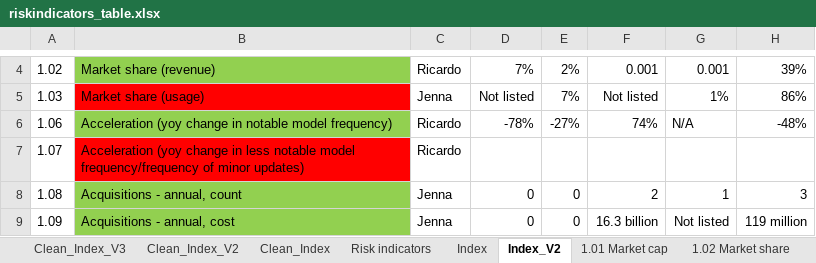
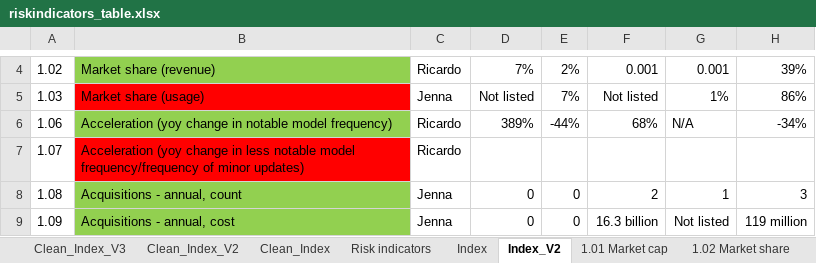
Before and after one commit to madegde/airisk-dashboard, an Excel workbook: data/riskindicators_table.xlsx, sheet Index_V2, drawn as a sheet; only a part is shown, gaps mark what is left out; values as stored, in another font and other column widths than the file's, no borders; the diff names each change by its address in the sheet, - before the commit and + after, or states it on an @@ line.

```diff
--- a/data/riskindicators_table.xlsx (sheet Index_V2)
+++ b/data/riskindicators_table.xlsx (sheet Index_V2)
-D6: -78%
+D6: 389%
-E6: -27%
+E6: -44%
-F6: 74%
+F6: 68%
-H6: -48%
+H6: -34%
```
Also changed, not shown: sheet Clean_Index, sheet Clean_Index_V2, sheet Clean_Index_V3, 13 other files.
